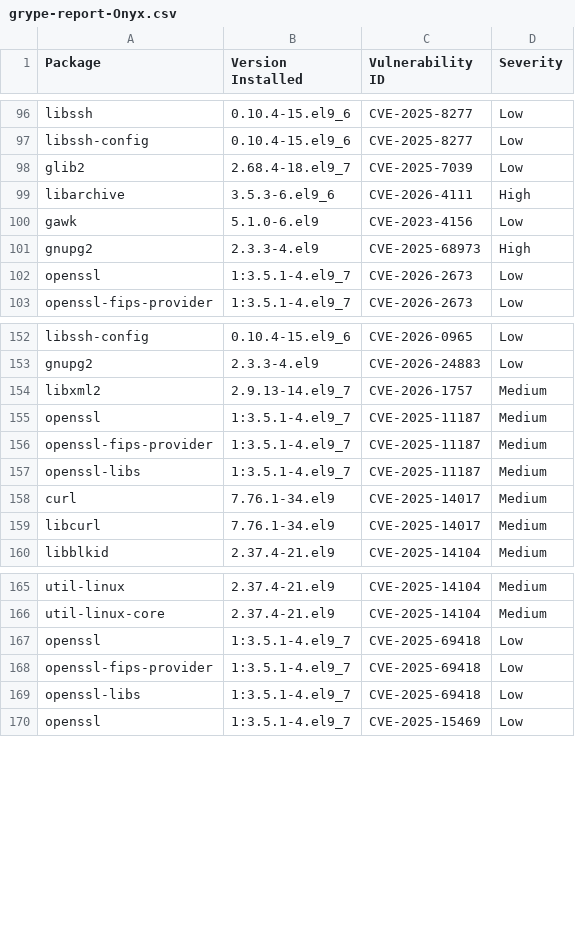
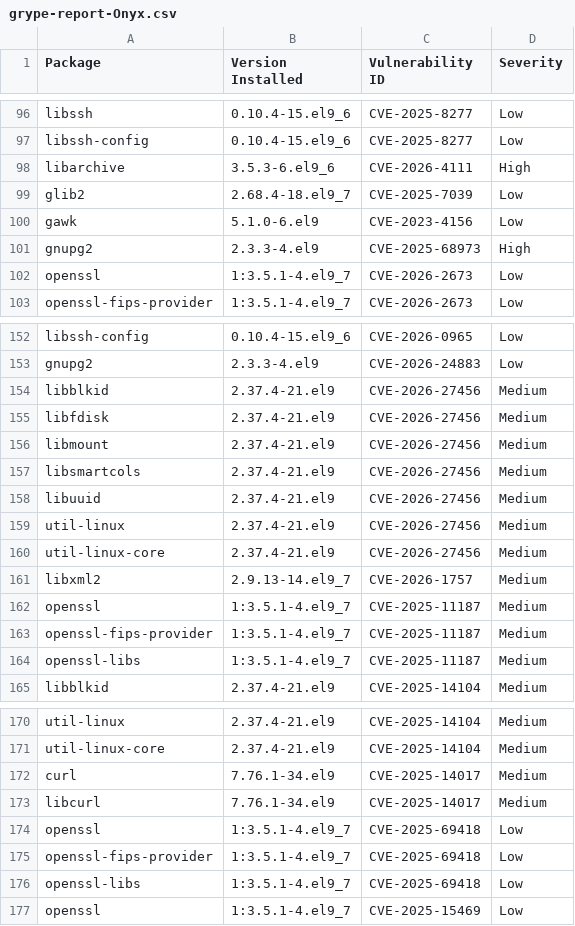
Before and after one commit to AnchorLayer/docker-baseimage-rocky, a CSV file: vuln-reports-Onyx/grype-report-Onyx.csv, drawn as a sheet; only a part is shown, gaps mark what is left out.

```diff
--- a/vuln-reports-Onyx/grype-report-Onyx.csv
+++ b/vuln-reports-Onyx/grype-report-Onyx.csv
@@ -97,4 +97,4 @@
 "libssh-config","0.10.4-15.el9_6","CVE-2025-8277","Low"
+"libarchive","3.5.3-6.el9_6","CVE-2026-4111","High"
 "glib2","2.68.4-18.el9_7","CVE-2025-7039","Low"
-"libarchive","3.5.3-6.el9_6","CVE-2026-4111","High"
 "gawk","5.1.0-6.el9","CVE-2023-4156","Low"
@@ -153,2 +153,9 @@
 "gnupg2","2.3.3-4.el9","CVE-2026-24883","Low"
+"libblkid","2.37.4-21.el9","CVE-2026-27456","Medium"
+"libfdisk","2.37.4-21.el9","CVE-2026-27456","Medium"
+"libmount","2.37.4-21.el9","CVE-2026-27456","Medium"
+"libsmartcols","2.37.4-21.el9","CVE-2026-27456","Medium"
+"libuuid","2.37.4-21.el9","CVE-2026-27456","Medium"
+"util-linux","2.37.4-21.el9","CVE-2026-27456","Medium"
+"util-linux-core","2.37.4-21.el9","CVE-2026-27456","Medium"
 "libxml2","2.9.13-14.el9_7","CVE-2026-1757","Medium"
@@ -157,4 +164,2 @@
 "openssl-libs","1:3.5.1-4.el9_7","CVE-2025-11187","Medium"
-"curl","7.76.1-34.el9","CVE-2025-14017","Medium"
-"libcurl","7.76.1-34.el9","CVE-2025-14017","Medium"
 "libblkid","2.37.4-21.el9","CVE-2025-14104","Medium"
@@ -166,2 +171,4 @@
 "util-linux-core","2.37.4-21.el9","CVE-2025-14104","Medium"
+"curl","7.76.1-34.el9","CVE-2025-14017","Medium"
+"libcurl","7.76.1-34.el9","CVE-2025-14017","Medium"
 "openssl","1:3.5.1-4.el9_7","CVE-2025-69418","Low"
```
Also changed, not shown: 6 other files.
